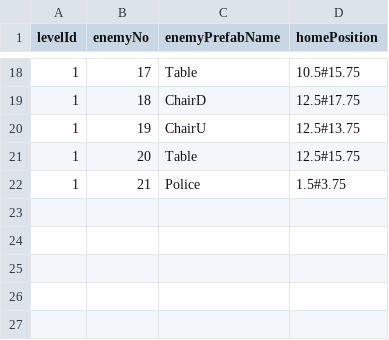
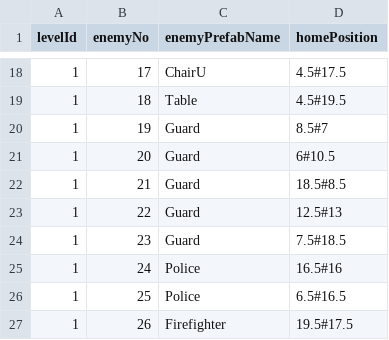
Before and after one commit to oliveryau/firesystems, a CSV file: Ithas/Assets/Text Assets/LevelEnemyData.csv, drawn as a sheet; only a part is shown, gaps mark what is left out; the diff covers the shown part only.

Commit message:
some updates
- when timer=0, try again menu comes out
- chg object enemy collider to capsule
- chg enemy spawn locations

```diff
--- a/Ithas/Assets/Text Assets/LevelEnemyData.csv
+++ b/Ithas/Assets/Text Assets/LevelEnemyData.csv
@@ -18,5 +18,10 @@ levelId,enemyNo,enemyPrefabName,homePosition
-1,17,Table,10.5#15.75
-1,18,ChairD,12.5#17.75
-1,19,ChairU,12.5#13.75
-1,20,Table,12.5#15.75
-1,21,Police,1.5#3.75
+1,17,ChairU,4.5#17.5
+1,18,Table,4.5#19.5
+1,19,Guard,8.5#7
+1,20,Guard,6#10.5
+1,21,Guard,18.5#8.5
+1,22,Guard,12.5#13
+1,23,Guard,7.5#18.5
+1,24,Police,16.5#16
+1,25,Police,6.5#16.5
+1,26,Firefighter,19.5#17.5
```
Also changed, not shown: 32 edited cells elsewhere in this file, 11 other files.
